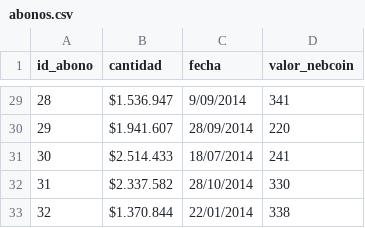
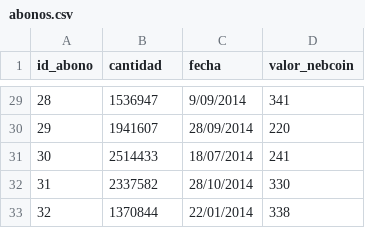
Before and after one commit to fernddevidts/IIC2413-Proyecto, a CSV file: web_app/db/abonos.csv, drawn as a sheet; only a part is shown, gaps mark what is left out; the diff covers the shown part only.

```diff
--- a/web_app/db/abonos.csv
+++ b/web_app/db/abonos.csv
@@ -29,5 +29,5 @@ id_abono,cantidad,fecha,valor_nebcoin
-28,$1.536.947,9/09/2014,341
-29,$1.941.607,28/09/2014,220
-30,$2.514.433,18/07/2014,241
-31,$2.337.582,28/10/2014,330
-32,$1.370.844,22/01/2014,338
+28,1536947,9/09/2014,341
+29,1941607,28/09/2014,220
+30,2514433,18/07/2014,241
+31,2337582,28/10/2014,330
+32,1370844,22/01/2014,338
```
Also changed, not shown: 27 edited cells elsewhere in this file, 1 other file.
